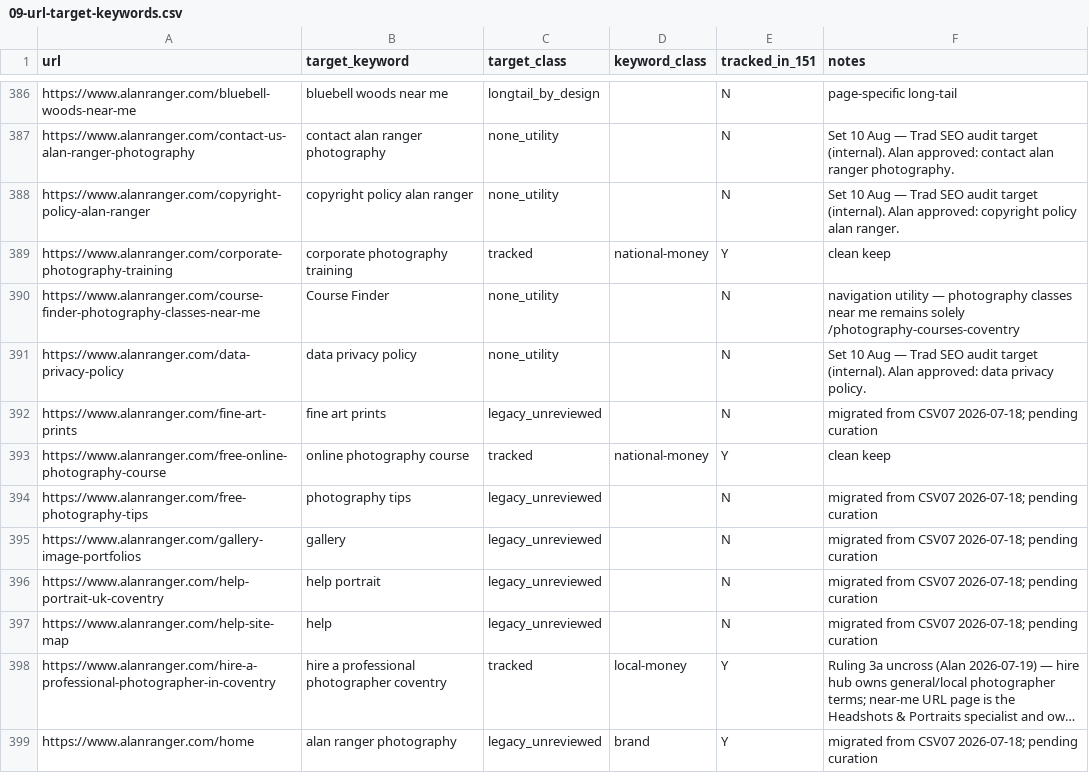
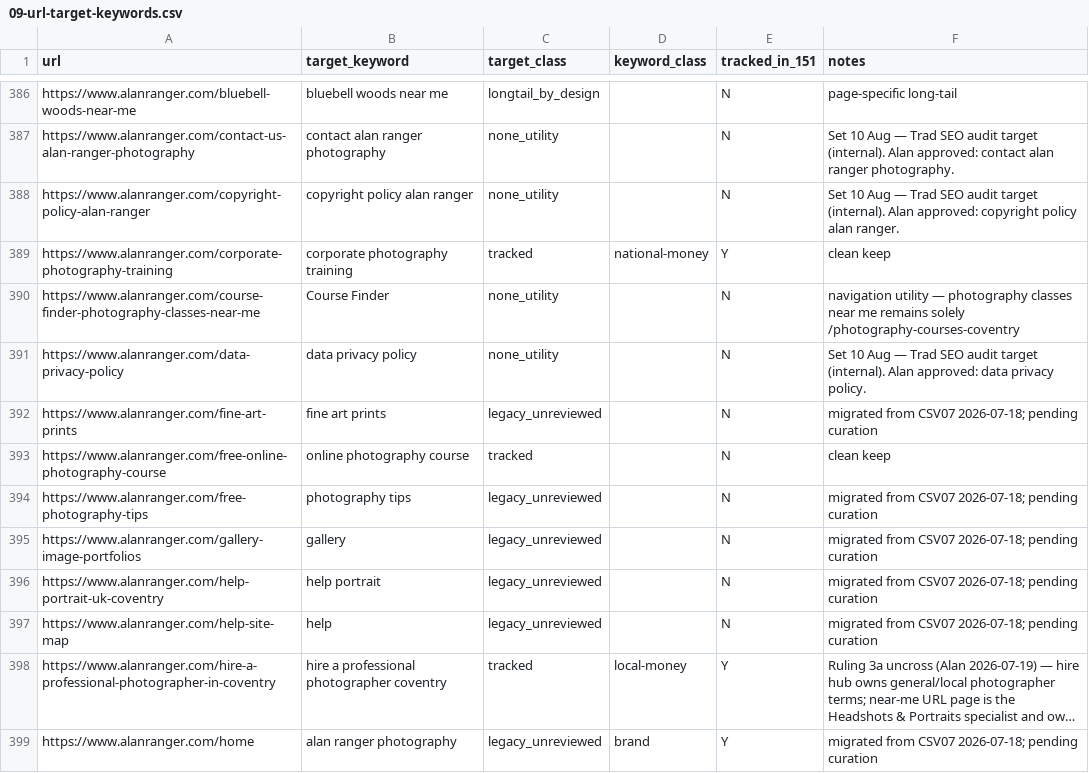
Before and after one commit to alanranger/ai-geo-audit, a CSV file: config/09-url-target-keywords.csv, drawn as a sheet; only a part is shown, gaps mark what is left out; long unchanged cells end in ….

Commit message:
fix(seo): Export 09 keywords saves and commits itself
POST writes config/09-url-target-keywords.csv via GitHub Contents API, re-runs integrity so D4 clears, and override saves do the same. Local export prefers sb_secret over disabled JWTs. D1 flags leftover JWT env.

```diff
--- a/config/09-url-target-keywords.csv
+++ b/config/09-url-target-keywords.csv
@@ -392,3 +392,3 @@ https://www.alanranger.com/data-privacy-policy,data privacy policy,none_utility,
 https://www.alanranger.com/fine-art-prints,fine art prints,legacy_unreviewed,,N,migrated from CSV07 2026-07-18; pending curation
-https://www.alanranger.com/free-online-photography-course,online photography course,tracked,national-money,Y,clean keep
+https://www.alanranger.com/free-online-photography-course,online photography course,tracked,,N,clean keep
 https://www.alanranger.com/free-photography-tips,photography tips,legacy_unreviewed,,N,migrated from CSV07 2026-07-18; pending curation
```
Also changed, not shown: 41 other files.
